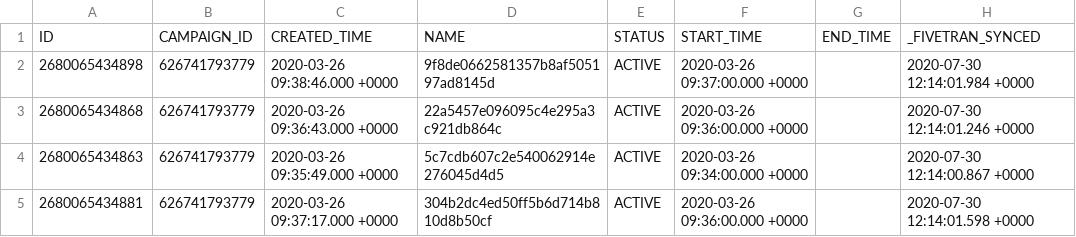
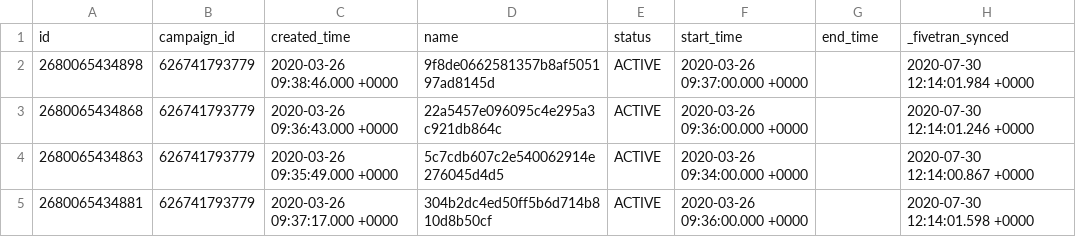
Before and after one commit to fivetran/dbt_pinterest_source, a CSV file: integration_tests/seeds/ad_group_history_data.csv, drawn as a sheet; removed rows and columns are numbered as before the commit, all else as after; the diff names each change by its address in the sheet, - before the commit and + after, or states it on an @@ line.

```diff
--- a/integration_tests/seeds/ad_group_history_data.csv
+++ b/integration_tests/seeds/ad_group_history_data.csv
-row 1: ID | CAMPAIGN_ID | CREATED_TIME | NAME | STATUS | START_TIME | END_TIME | _FIVETRAN_SYNCED
+row 1: id | campaign_id | created_time | name | status | start_time | end_time | _fivetran_synced
```
Also changed, not shown: integration_tests/seeds/pin_promotion_history_data.csv, integration_tests/seeds/pin_promotion_report_data.csv, 44 other files.
